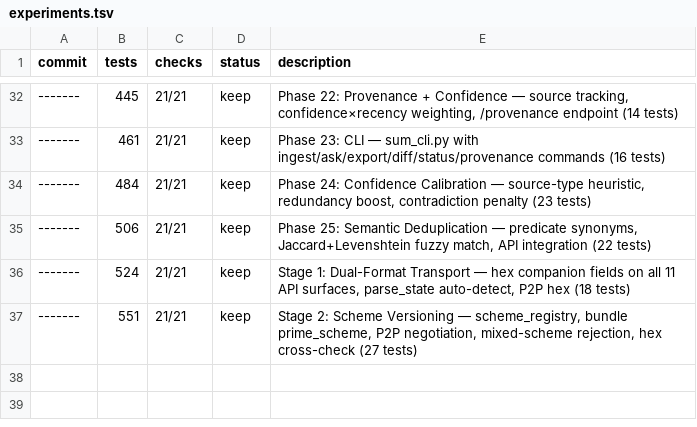
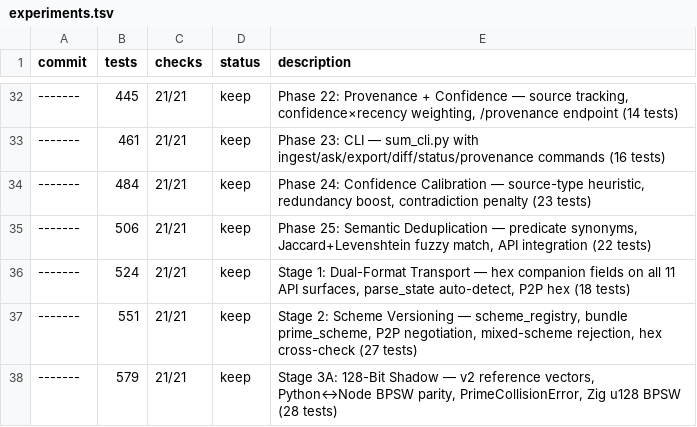
Before and after one commit to OtotaO/SUM, a TSV file: experiments.tsv, drawn as a sheet; only a part is shown, gaps mark what is left out; the diff names each change by its address in the sheet, - before the commit and + after, or states it on an @@ line.

Commit message:
stage3a: shadow implementation of sha256_128_v2 across 3 runtimes
Python:
  - scheme-parameterized _deterministic_prime (v1 8-byte, v2 16-byte)
  - PrimeCollisionError hard-fail for v2 (no collision loop)
  - get_or_mint_prime collision handling is scheme-aware
  - CURRENT_SCHEME remains sha256_64_v1

Node.js verifier:
  - BPSW: Jacobi, Selfridge Method A, Strong Lucas test
  - isPrimeBPSW, nextPrimeBPSW, derivePrimeV2
  - --v2-test flag: 18/18 passed
  - v1 --self-test: 10/10 unchanged

Zig core:
  - u128 BPSW via u256 intermediates
  - modPow128, jacobi128, isqrt128, selfridgeD, strongLucasTest128
  - isPrimeBPSW128, nextPrime128
  - sum_get_deterministic_prime_v2 C-ABI: 16-byte big-endian buffer
  - 6 new Zig tests (untested locally — no Zig toolchain)

Cross-runtime parity:
  - 5 frozen v2 vectors in Tests/fixtures/v2_reference_vectors.json
  - Python and Node.js produce identical v2 primes on all 5 vectors
  - 28 new Python parity tests (test_128bit_parity.py)

Infrastructure:
  - zig_bridge.py: v2 ctypes binding (get_deterministic_prime_v2)

Regression: 579 passed, 0 failures

```diff
--- a/experiments.tsv
+++ b/experiments.tsv
+row 38: ------- | 579 | 21/21 | keep | Stage 3A: 128-Bit Shadow — v2 reference vectors, Python↔Node BPSW parity, PrimeCollisionError, Zig u128 BPSW (28 tests)
```
Also changed, not shown: 7 other files.
